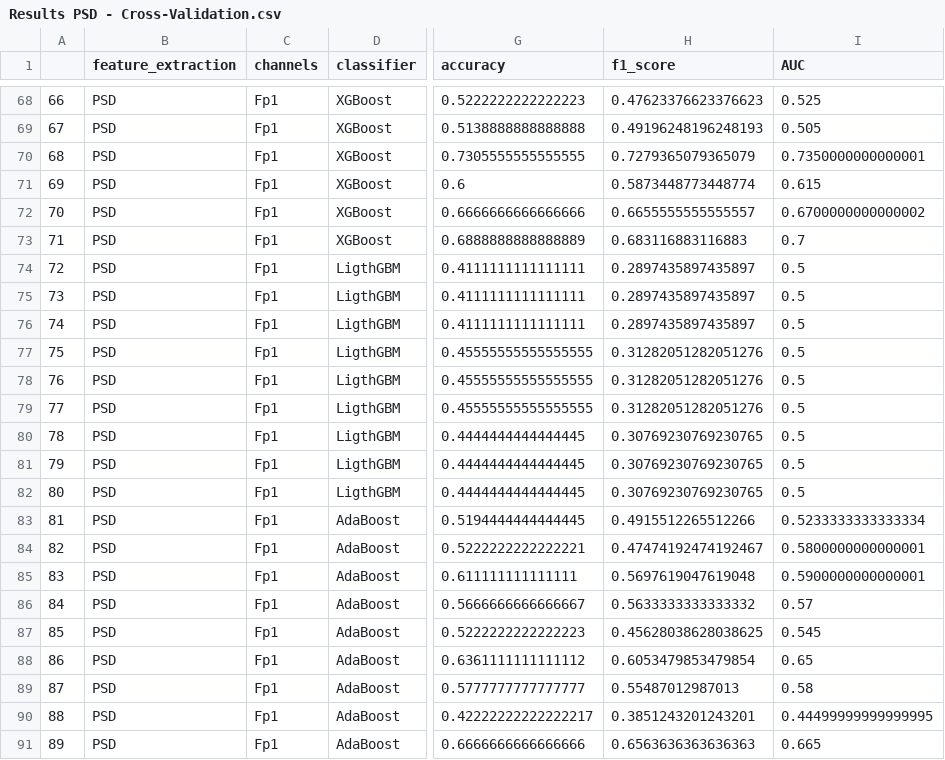
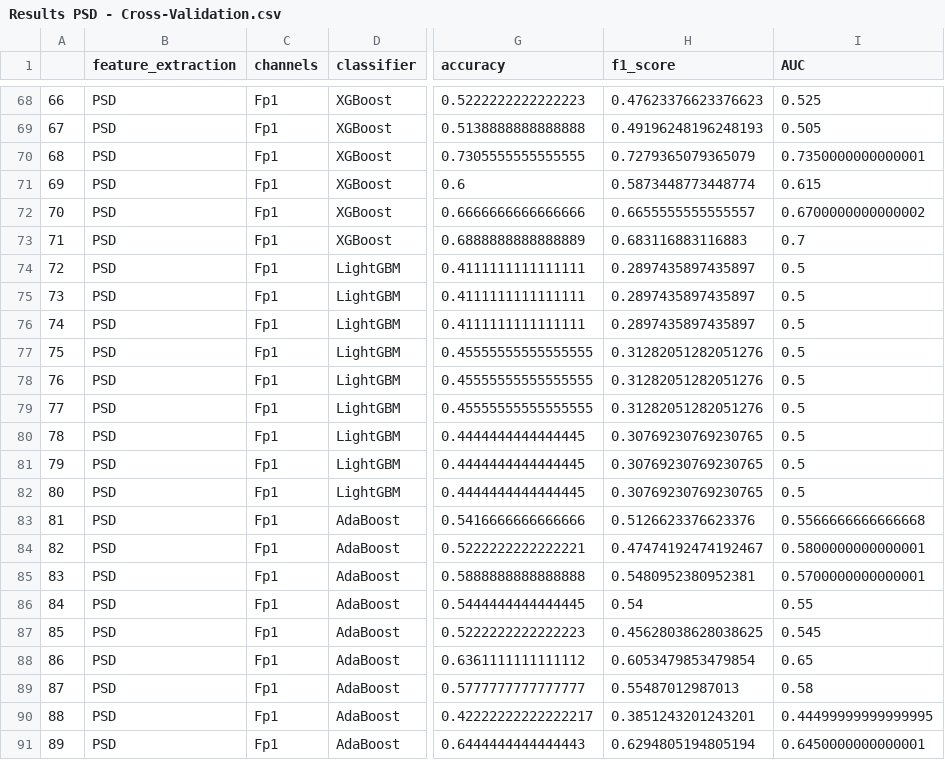
Before and after one commit to sobieddch90/mcd-udg-tfm-eeg-classification, a CSV file: Training Dataset/Results PSD - Cross-Validation.csv, drawn as a sheet; only a part is shown, gaps mark what is left out; the diff covers the shown part only; the diff names each change by its address in the sheet, - before the commit and + after, or states it on an @@ line.

```diff
--- a/Training Dataset/Results PSD - Cross-Validation.csv
+++ b/Training Dataset/Results PSD - Cross-Validation.csv
-D74:D82 (classifier): LigthGBM
+D74:D82 (classifier): LightGBM
-G83 (accuracy): 0.5194444444444445
+G83 (accuracy): 0.5416666666666666
-H83 (f1_score): 0.4915512265512266
+H83 (f1_score): 0.5126623376623376
-I83 (AUC): 0.5233333333333334
+I83 (AUC): 0.5566666666666668
-G85 (accuracy): 0.611111111111111
+G85 (accuracy): 0.5888888888888888
-H85 (f1_score): 0.5697619047619048
+H85 (f1_score): 0.5480952380952381
-I85 (AUC): 0.5900000000000001
+I85 (AUC): 0.5700000000000001
-G86 (accuracy): 0.5666666666666667
+G86 (accuracy): 0.5444444444444445
-H86 (f1_score): 0.5633333333333332
+H86 (f1_score): 0.54
-I86 (AUC): 0.57
+I86 (AUC): 0.55
-G91 (accuracy): 0.6666666666666666
+G91 (accuracy): 0.6444444444444443
-H91 (f1_score): 0.6563636363636363
+H91 (f1_score): 0.6294805194805194
-I91 (AUC): 0.665
+I91 (AUC): 0.6450000000000001
```
Also changed, not shown: 55 edited cells elsewhere in this file, 26 other files.
